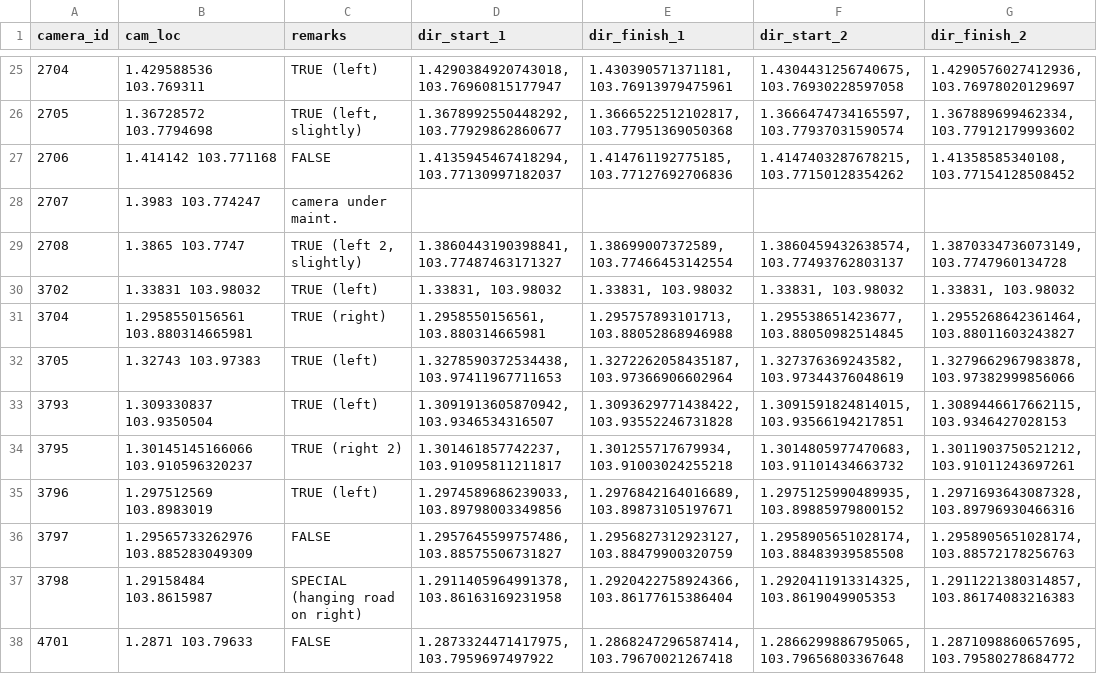
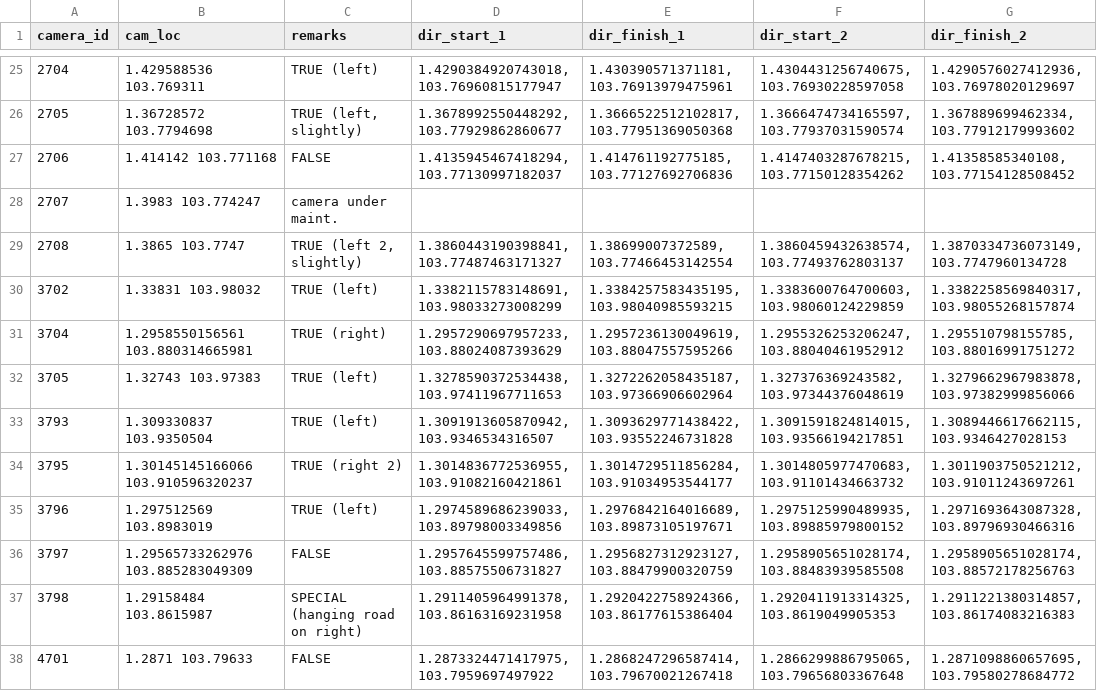
Before and after one commit to don-tay/traffic-predict, a CSV file: camera_dir_locs.csv, drawn as a sheet; only a part is shown, gaps mark what is left out; the diff covers the shown part only; the diff names each change by its address in the sheet, - before the commit and + after, or states it on an @@ line.

```diff
--- a/camera_dir_locs.csv
+++ b/camera_dir_locs.csv
-D30 (dir_start_1): 1.33831, 103.98032
+D30 (dir_start_1): 1.3382115783148691, 103.98033273008299
-E30 (dir_finish_1): 1.33831, 103.98032
+E30 (dir_finish_1): 1.3384257583435195, 103.98040985593215
-F30 (dir_start_2): 1.33831, 103.98032
+F30 (dir_start_2): 1.3383600764700603, 103.98060124229859
-G30 (dir_finish_2): 1.33831, 103.98032
+G30 (dir_finish_2): 1.3382258569840317, 103.98055268157874
-D31 (dir_start_1): 1.2958550156561, 103.880314665981
+D31 (dir_start_1): 1.2957290697957233, 103.88024087393629
-E31 (dir_finish_1): 1.295757893101713, 103.88052868946988
+E31 (dir_finish_1): 1.2957236130049619, 103.88047557595266
-F31 (dir_start_2): 1.295538651423677, 103.88050982514845
+F31 (dir_start_2): 1.2955326253206247, 103.88040461952912
-G31 (dir_finish_2): 1.2955268642361464, 103.88011603243827
+G31 (dir_finish_2): 1.295510798155785, 103.88016991751272
-D34 (dir_start_1): 1.301461857742237, 103.91095811211817
+D34 (dir_start_1): 1.3014836772536955, 103.91082160421861
-E34 (dir_finish_1): 1.301255717679934, 103.91003024255218
+E34 (dir_finish_1): 1.3014729511856284, 103.91034953544177
```
Also changed, not shown: 15 added rows and 59 edited cells elsewhere in this file, 3 other files.
